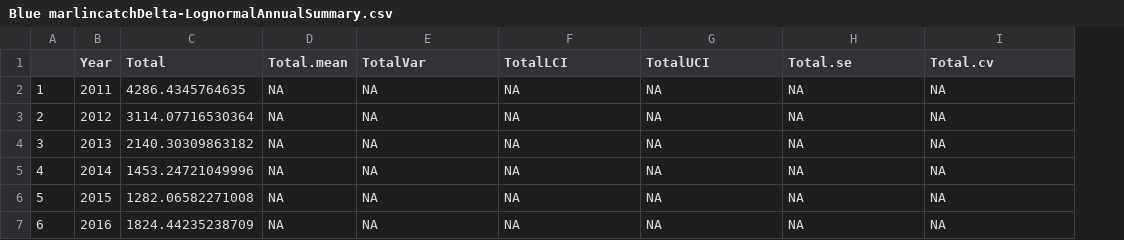
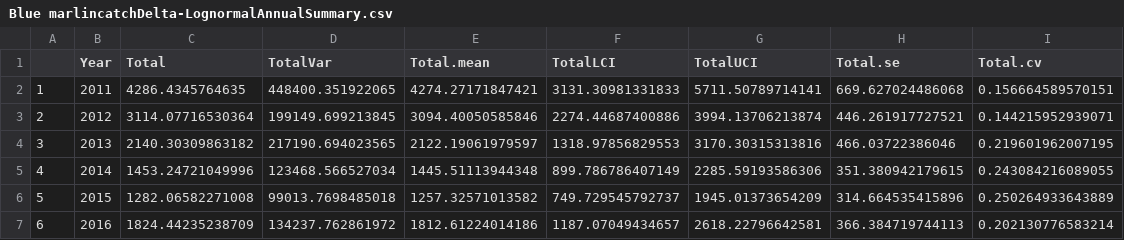
Before and after one commit to ebabcock/BycatchEstimator, a CSV file: Output LLSIMBUMtrip2022Sep1/Blue marlin catch/Blue marlincatchDelta-LognormalAnnualSummary.csv, drawn as a sheet; only a part is shown; removed rows and columns are numbered as before the commit, all else as after; the diff covers the shown part only; the diff names each change by its address in the sheet, - before the commit and + after, or states it on an @@ line.

```diff
--- a/Output LLSIMBUMtrip2022Sep1/Blue marlin catch/Blue marlincatchDelta-LognormalAnnualSummary.csv
+++ b/Output LLSIMBUMtrip2022Sep1/Blue marlin catch/Blue marlincatchDelta-LognormalAnnualSummary.csv
-column D (Total.mean), rows 2-7: all NA
+column E (Total.mean), rows 2-7: 4274.27171847421 | 3094.40050585846 | 2122.19061979597 | 1445.51113944348 | 1257.32571013582 | 1812.61224014186
-D2 (TotalVar): NA
+D2 (TotalVar): 448400.351922065
-F2 (TotalLCI): NA
+F2 (TotalLCI): 3131.30981331833
-G2 (TotalUCI): NA
+G2 (TotalUCI): 5711.50789714141
-H2 (Total.se): NA
+H2 (Total.se): 669.627024486068
-I2 (Total.cv): NA
+I2 (Total.cv): 0.156664589570151
-D3 (TotalVar): NA
+D3 (TotalVar): 199149.699213845
-F3 (TotalLCI): NA
+F3 (TotalLCI): 2274.44687400886
-G3 (TotalUCI): NA
+G3 (TotalUCI): 3994.13706213874
-H3 (Total.se): NA
+H3 (Total.se): 446.261917727521
-I3 (Total.cv): NA
+I3 (Total.cv): 0.144215952939071
-D4 (TotalVar): NA
+D4 (TotalVar): 217190.694023565
-F4 (TotalLCI): NA
+F4 (TotalLCI): 1318.97856829553
-G4 (TotalUCI): NA
+G4 (TotalUCI): 3170.30315313816
-H4 (Total.se): NA
+H4 (Total.se): 466.03722386046
-I4 (Total.cv): NA
+I4 (Total.cv): 0.219601962007195
-D5 (TotalVar): NA
+D5 (TotalVar): 123468.566527034
-F5 (TotalLCI): NA
+F5 (TotalLCI): 899.786786407149
-G5 (TotalUCI): NA
+G5 (TotalUCI): 2285.59193586306
-H5 (Total.se): NA
+H5 (Total.se): 351.380942179615
-I5 (Total.cv): NA
+I5 (Total.cv): 0.243084216089055
-D6 (TotalVar): NA
+D6 (TotalVar): 99013.7698485018
-F6 (TotalLCI): NA
+F6 (TotalLCI): 749.729545792737
-G6 (TotalUCI): NA
+G6 (TotalUCI): 1945.01373654209
-H6 (Total.se): NA
+H6 (Total.se): 314.664535415896
-I6 (Total.cv): NA
+I6 (Total.cv): 0.250264933643889
-D7 (TotalVar): NA
+D7 (TotalVar): 134237.762861972
-F7 (TotalLCI): NA
+F7 (TotalLCI): 1187.07049434657
-G7 (TotalUCI): NA
+G7 (TotalUCI): 2618.22796642581
-H7 (Total.se): NA
+H7 (Total.se): 366.384719744113
-I7 (Total.cv): NA
+I7 (Total.cv): 0.202130776583214
```
Also changed, not shown: 10 edited cells elsewhere in this file, Output LLSIMBUMtrip2022Sep1/Blue marlin catch/Blue marlincatchDelta-GammaAnnualSummary.csv, Output LLSIMBUMtrip2022Sep1/Blue marlin catch/Blue marlincatchGammaAnnualSummary.csv, 50 other files.
